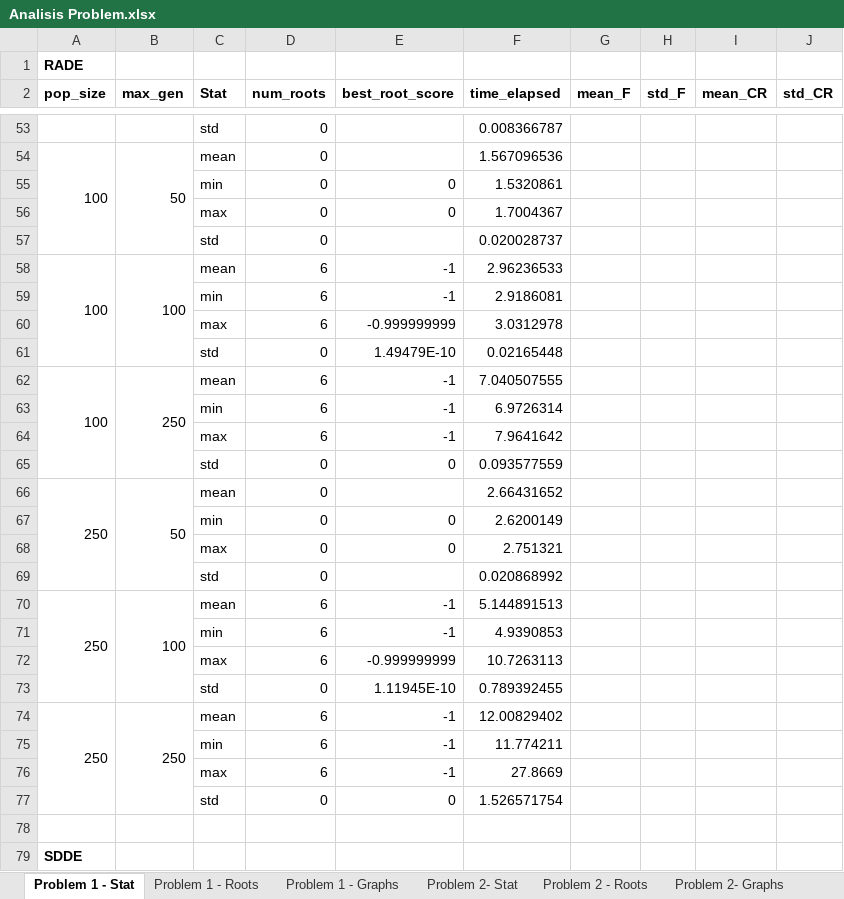
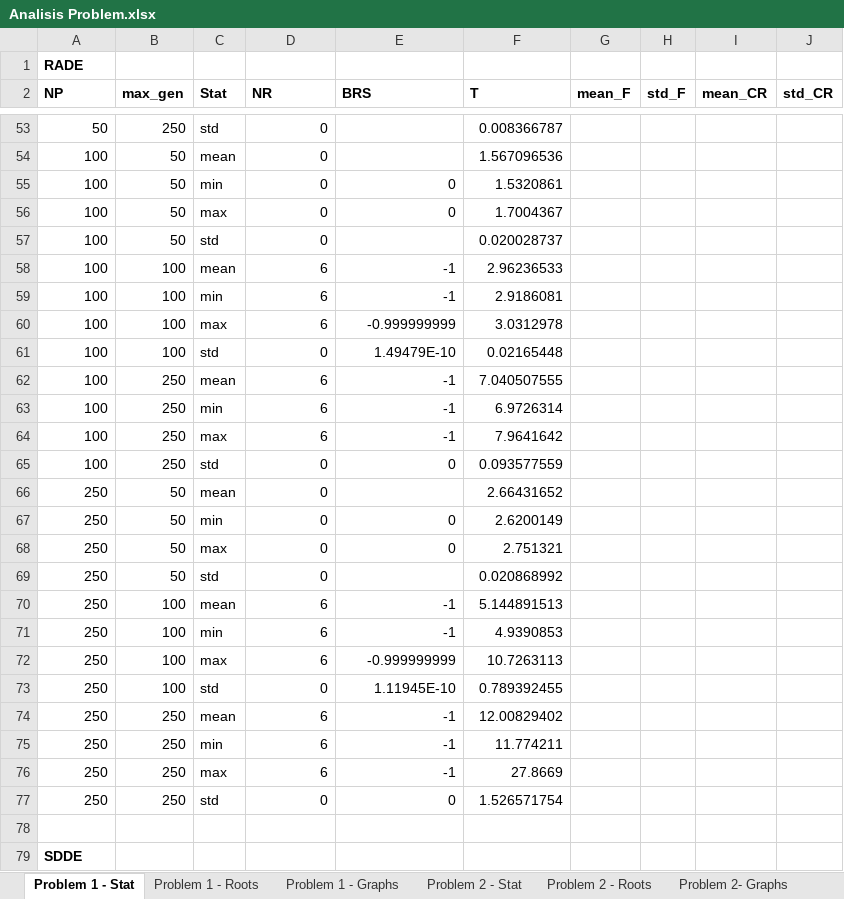
Before and after one commit to kevinsean-10/Thesis, an Excel workbook: Thesis - Python/Data Analysis/Analisis Problem.xlsx, sheet Problem 1 - Stat, drawn as a sheet; only a part is shown, gaps mark what is left out; values as stored, in another font and other column widths than the file's, no borders; charts and pictures not drawn; removed rows and columns are numbered as before the commit, all else as after; the diff covers the shown part only; the diff names each change by its address in the sheet, - before the commit and + after, or states it on an @@ line.

```diff
--- a/Thesis - Python/Data Analysis/Analisis Problem.xlsx (sheet Problem 1 - Stat)
+++ b/Thesis - Python/Data Analysis/Analisis Problem.xlsx (sheet Problem 1 - Stat)
-sheet tab: Problem 2- Stat
+sheet tab: Problem 2 - Stat
-A2: pop_size
+A2: NP
-D2: num_roots
+D2: NR
-E2: best_root_score
+E2: BRS
-F2: time_elapsed
+F2: T
-A53 (NP): (empty)
+A53 (NP): 50
-B53 (max_gen): (empty)
+B53 (max_gen): 250
-A54:A57 merged
-B54:B57 merged
-A55:A57 (NP): (empty)
+A55:A57 (NP): 100
-B55:B57 (max_gen): (empty)
+B55:B57 (max_gen): 50
-A58:A61 merged
-B58:B61 merged
-A59:A61 (NP): (empty)
+A59:A61 (NP): 100
-B59:B61 (max_gen): (empty)
+B59:B61 (max_gen): 100
-A62:A65 merged
-B62:B65 merged
-A63:A65 (NP): (empty)
+A63:A65 (NP): 100
-B63:B65 (max_gen): (empty)
+B63:B65 (max_gen): 250
-A66:A69 merged
-B66:B69 merged
-A67:A69 (NP): (empty)
+A67:A69 (NP): 250
-B67:B69 (max_gen): (empty)
+B67:B69 (max_gen): 50
-A70:A73 merged
-B70:B73 merged
-A71:A73 (NP): (empty)
+A71:A73 (NP): 250
-B71:B73 (max_gen): (empty)
+B71:B73 (max_gen): 100
-A74:A77 merged
-B74:B77 merged
-A75:A77 (NP): (empty)
+A75:A77 (NP): 250
-B75:B77 (max_gen): (empty)
+B75:B77 (max_gen): 250
```
Also changed, not shown: 29 added rows, 29 removed rows, 108 edited cells and merged cells elsewhere in this sheet, sheet Problem 7 - Stat, sheet Problem 2 - Stat, charts or pictures, 21 other files.
